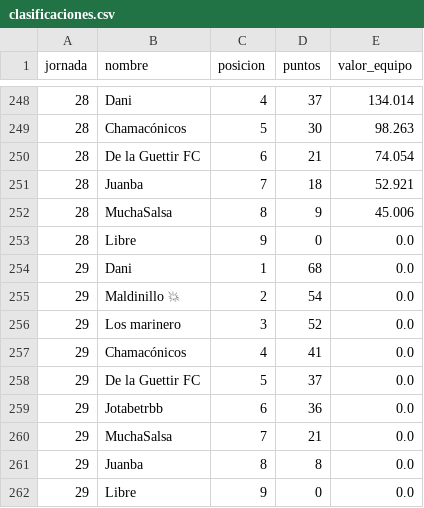
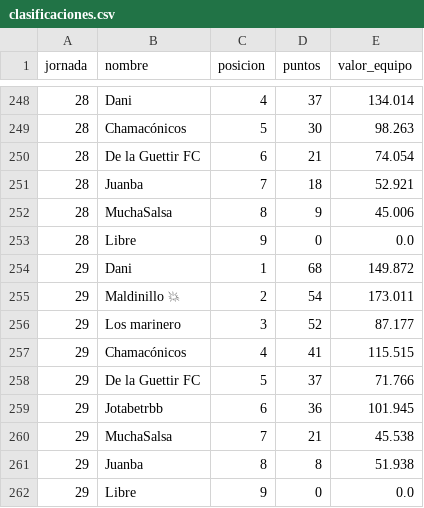
Before and after one commit to javica98/MisterFantasy_analytics, a CSV file: data/processed/clasificaciones.csv, drawn as a sheet; only a part is shown, gaps mark what is left out.

```diff
--- a/data/processed/clasificaciones.csv
+++ b/data/processed/clasificaciones.csv
@@ -253,10 +253,10 @@ jornada,nombre,posicion,puntos,valor_equipo
 28,Libre,9,0,0.0
-29,Dani,1,68,0.0
-29,Maldinillo 💥,2,54,0.0
-29,Los marinero,3,52,0.0
-29,Chamacónicos,4,41,0.0
-29,De la Guettir FC,5,37,0.0
-29,Jotabetrbb,6,36,0.0
-29,MuchaSalsa,7,21,0.0
-29,Juanba,8,8,0.0
+29,Dani,1,68,149.872
+29,Maldinillo 💥,2,54,173.011
+29,Los marinero,3,52,87.177
+29,Chamacónicos,4,41,115.515
+29,De la Guettir FC,5,37,71.766
+29,Jotabetrbb,6,36,101.945
+29,MuchaSalsa,7,21,45.538
+29,Juanba,8,8,51.938
 29,Libre,9,0,0.0
```
Also changed, not shown: data/processed/ganancias.csv, data/processed/ganancias_clean.csv, 4 other files.
